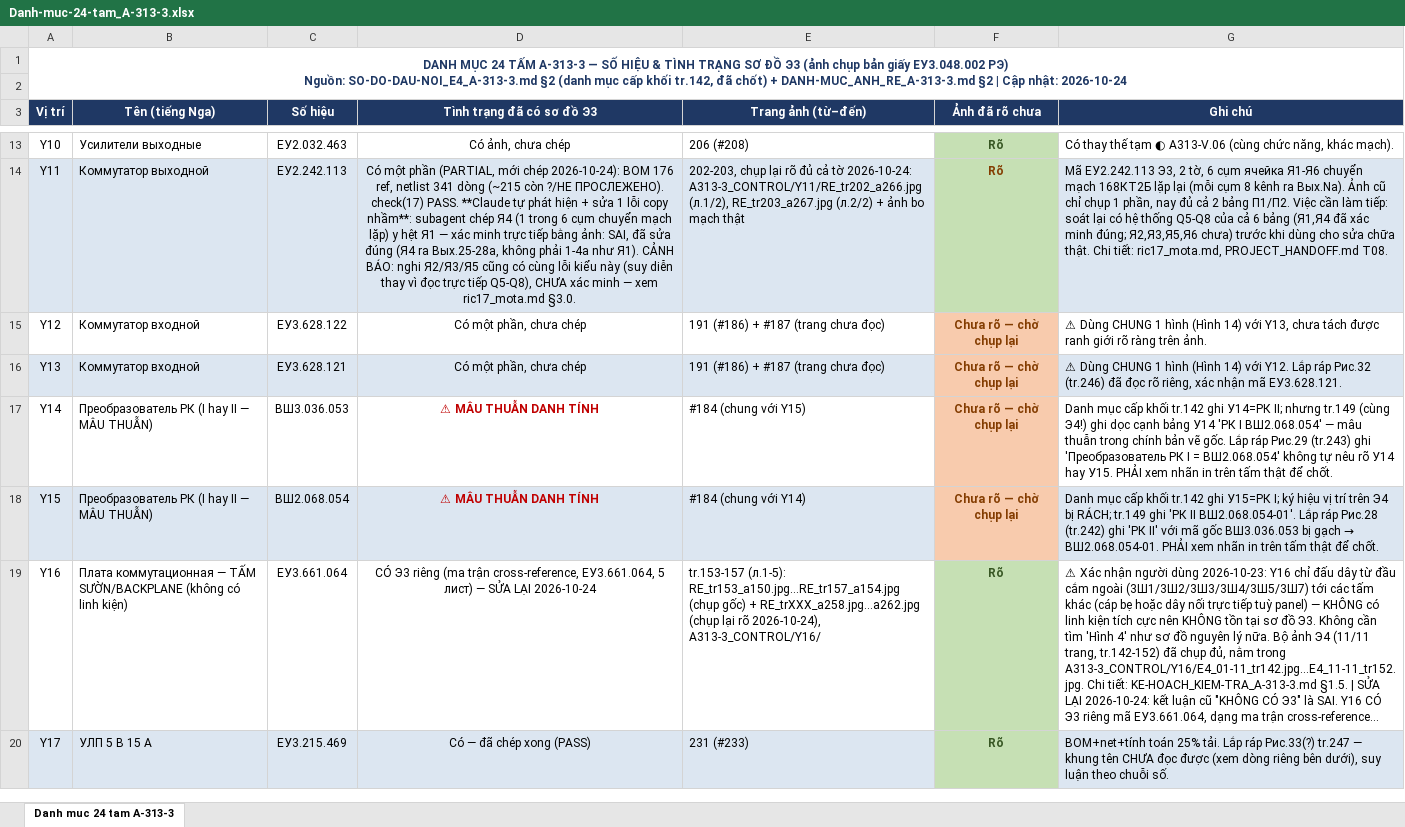
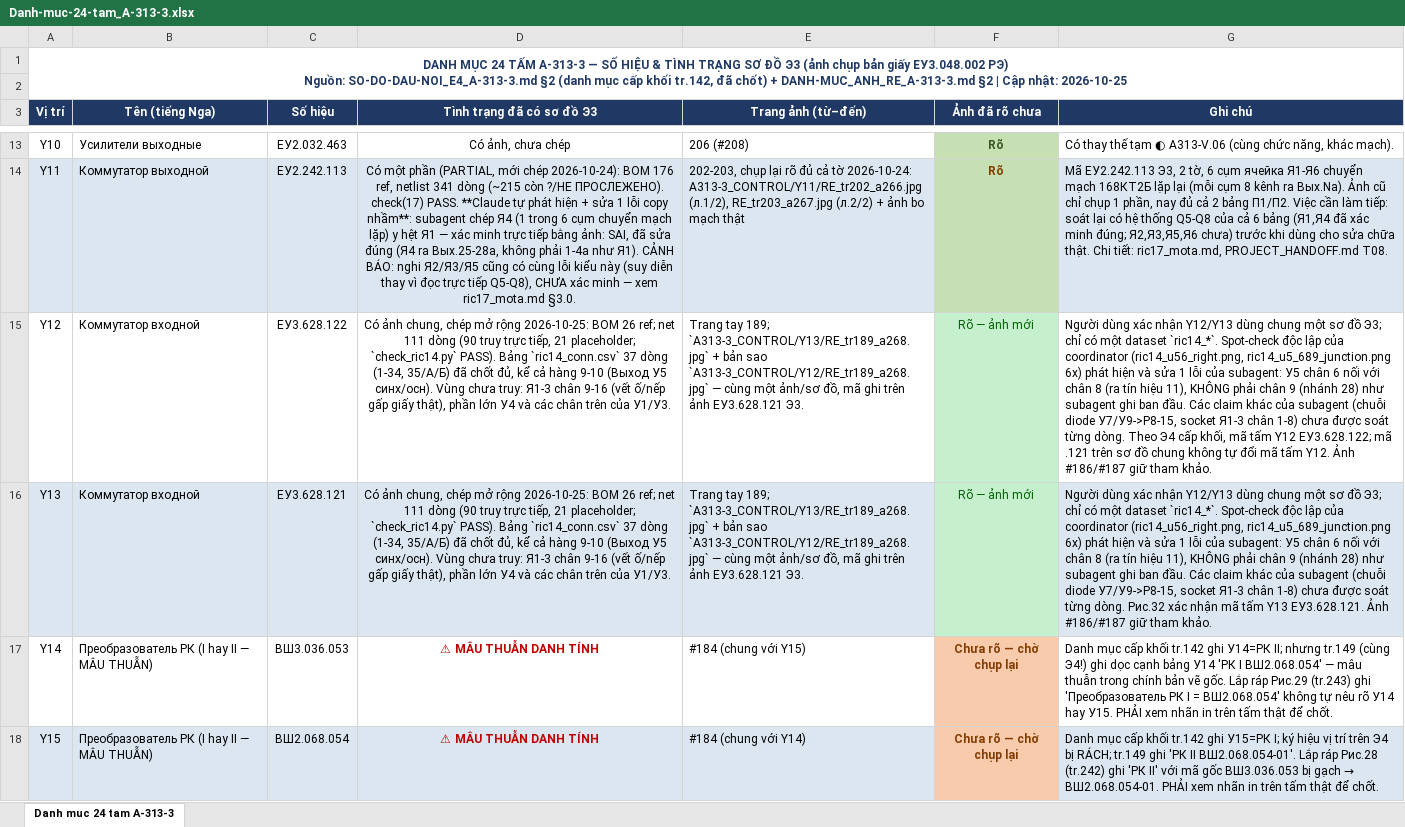
Before and after one commit to DarkZyno201097/A313-V, an Excel workbook: Excel center control/Danh-muc-24-tam_A-313-3.xlsx, sheet Danh muc 24 tam A-313-3, drawn as a sheet; only a part is shown, gaps mark what is left out; the shorter side is filled out with more unchanged rows; long unchanged cells end in …; values as stored, in another font and other column widths than the file's, no borders; the diff names each change by its address in the sheet, - before the commit and + after, or states it on an @@ line.

Commit message:
A-313-3 Y12/Y13 (ric14): chep mo rong + sua loi bam qua tay qua subagent
- Y12/Y13 dung chung mot so do ric.14 (xac nhan nguoi dung); anh moi
  RE_tr189_a268.jpg duoc copy byte-identical vao ca hai thu muc.
- BOM 26 ref; net.csv 32 -> 111 dong (90 truy truc tiep, 21 placeholder),
  check_ric14.py PASS sau khi sua 2 loi cua subagent (placeholder thua
  text, thieu 8 dong net cho P8-P15).
- Bang "Kontakt/Cep" (ric14_conn.csv) 37 dong, chot duoc hang 9-10
  thanh "Vykhod U5 sinkh/osn".
- Spot-check doc lap phat hien 1 loi thuc cua subagent: U5 chan 6 noi
  voi chan 8 (ra tin hieu 11), KHONG phai chan 9 (nhanh 28) nhu bao cao
  truoc - da sua lai 2 dong trong ric14_net.csv.
- Cap nhat ghi chu Y12/Y13, KE-HOACH, DANH-MUC anh, SO-DO-DAU-NOI,
  PROJECT_HANDOFF va Excel danh muc theo so lieu moi.
- Doi ten/don dep anh goc Y11 (anh-bo-mach-that -> Y11.jpg) va Y13
  (ten file tai len dai -> RE_tr189_a268.jpg), theo cong viec cac luot
  truoc trong phien nay.
- KHONG dong: A313-3_CONTROL/Y14,Y15/RE_tr188_a184.jpg bi doi noi dung
  (sha256 khac) ngoai pham vi nhiem vu nay, khong ro nguyen nhan - de
  nguoi dung xac nhan truoc khi xu ly rieng.

```diff
--- a/Excel center control/Danh-muc-24-tam_A-313-3.xlsx (sheet Danh muc 24 tam A-313-3)
+++ b/Excel center control/Danh-muc-24-tam_A-313-3.xlsx (sheet Danh muc 24 tam A-313-3)
-A1 (Vị trí): …Cập nhật: 2026-10-24
+A1 (Vị trí): …Cập nhật: 2026-10-25
-D15:D16 (Tình trạng đã có sơ đồ Э3): Có một phần, chưa chép
+D15:D16 (Tình trạng đã có sơ đồ Э3): Có ảnh chung, chép mở rộng 2026-10-25: BOM 26 ref; net 111 dòng (90 truy trực tiếp, 21 placeholder; `check_ric14.py` PASS). Bảng `ric14_conn.csv` 37 dòng (1-34, 35/А/Б) đã chốt đủ, kể cả hàng 9-10 (Выход У5 синх/осн). Vùng chưa truy: Я1-3 chân 9-16 (vết ố/nếp gấp giấy thật), phần lớn У4 và các chân trên của У1/У3.
-E15:E16 (Trang ảnh (từ–đến)): 191 (#186) + #187 (trang chưa đọc)
+E15:E16 (Trang ảnh (từ–đến)): Trang tay 189; `A313-3_CONTROL/Y13/RE_tr189_a268.jpg` + bản sao `A313-3_CONTROL/Y12/RE_tr189_a268.jpg` — cùng một ảnh/sơ đồ, mã ghi trên ảnh ЕУ3.628.121 Э3.
-F15:F16 (Ảnh đã rõ chưa): Chưa rõ — chờ chụp lại
+F15:F16 (Ảnh đã rõ chưa): Rõ — ảnh mới
@@ F15:F16 fill: #F8CBAD → #C6EFCE, bold: on → off, text colour: #833C00 → #006100 @@
-G15 (Ghi chú): ⚠ Dùng CHUNG 1 hình (Hình 14) với Y13, chưa tách được ranh giới rõ ràng trên ảnh.
+G15 (Ghi chú): Người dùng xác nhận Y12/Y13 dùng chung một sơ đồ Э3; chỉ có một dataset `ric14_*`. Spot-check độc lập của coordinator (ric14_u56_right.png, ric14_u5_689_junction.png 6x) phát hiện và sửa 1 lỗi của subagent: У5 chân 6 nối với chân 8 (ra tín hiệu 11), KHÔNG phải chân 9 (nhánh 28) như subagent ghi ban đầu. Các claim khác của subagent (chuỗi diode У7/У9->Р8-15, socket Я1-3 chân 1-8) chưa được soát từng dòng. Theo Э4 cấp khối, mã tấm Y12 ЕУ3.628.122; mã .121 trên sơ đồ chung không tự đổi mã tấm Y12. Ảnh #186/#187 giữ tham khảo.
-G16 (Ghi chú): ⚠ Dùng CHUNG 1 hình (Hình 14) với Y12. Lắp ráp Рис.32 (tr.246) đã đọc rõ riêng, xác nhận mã ЕУ3.628.121.
+G16 (Ghi chú): Người dùng xác nhận Y12/Y13 dùng chung một sơ đồ Э3; chỉ có một dataset `ric14_*`. Spot-check độc lập của coordinator (ric14_u56_right.png, ric14_u5_689_junction.png 6x) phát hiện và sửa 1 lỗi của subagent: У5 chân 6 nối với chân 8 (ra tín hiệu 11), KHÔNG phải chân 9 (nhánh 28) như subagent ghi ban đầu. Các claim khác của subagent (chuỗi diode У7/У9->Р8-15, socket Я1-3 chân 1-8) chưa được soát từng dòng. Рис.32 xác nhận mã tấm Y13 ЕУ3.628.121. Ảnh #186/#187 giữ tham khảo.
```
Also changed, not shown: 16 other files.
